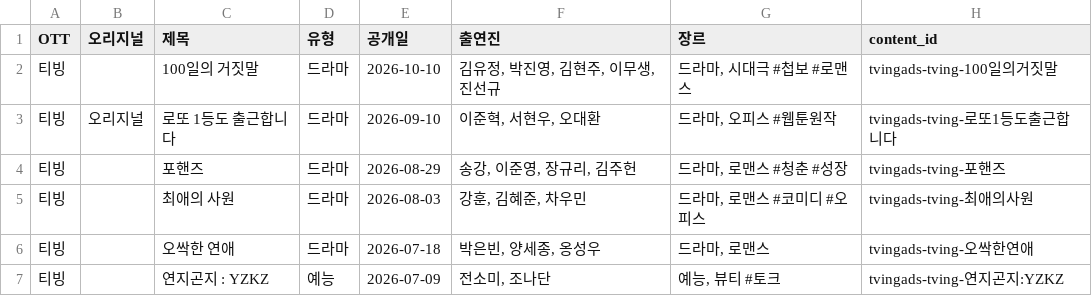
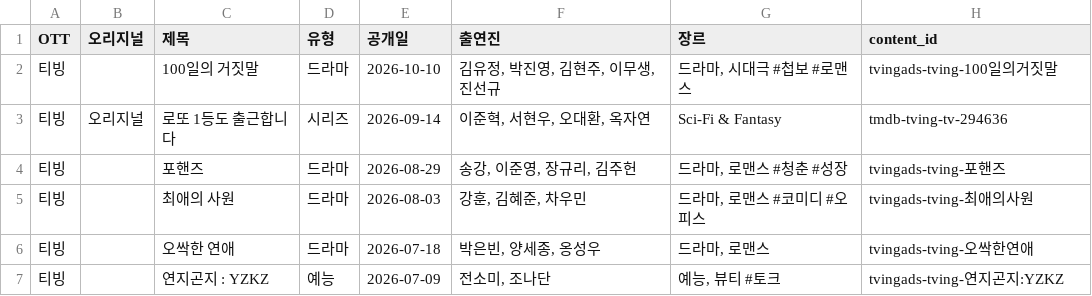
Before and after one commit to ktnasmedia/guide-portal, a CSV file: tving_wavve_list.csv, drawn as a sheet; only a part is shown.

```diff
--- a/tving_wavve_list.csv
+++ b/tving_wavve_list.csv
@@ -2,3 +2,3 @@
 티빙,,100일의 거짓말,드라마,2026-10-10,"김유정, 박진영, 김현주, 이무생, 진선규","드라마, 시대극 #첩보 #로맨스",tvingads-tving-100일의거짓말
-티빙,오리지널,로또 1등도 출근합니다,드라마,2026-09-10,"이준혁, 서현우, 오대환","드라마, 오피스 #웹툰원작",tvingads-tving-로또1등도출근합니다
+티빙,오리지널,로또 1등도 출근합니다,시리즈,2026-09-14,"이준혁, 서현우, 오대환, 옥자연",Sci-Fi & Fantasy,tmdb-tving-tv-294636
 티빙,,포핸즈,드라마,2026-08-29,"송강, 이준영, 장규리, 김주헌","드라마, 로맨스 #청춘 #성장",tvingads-tving-포핸즈
```
Also changed, not shown: 3 other files.
